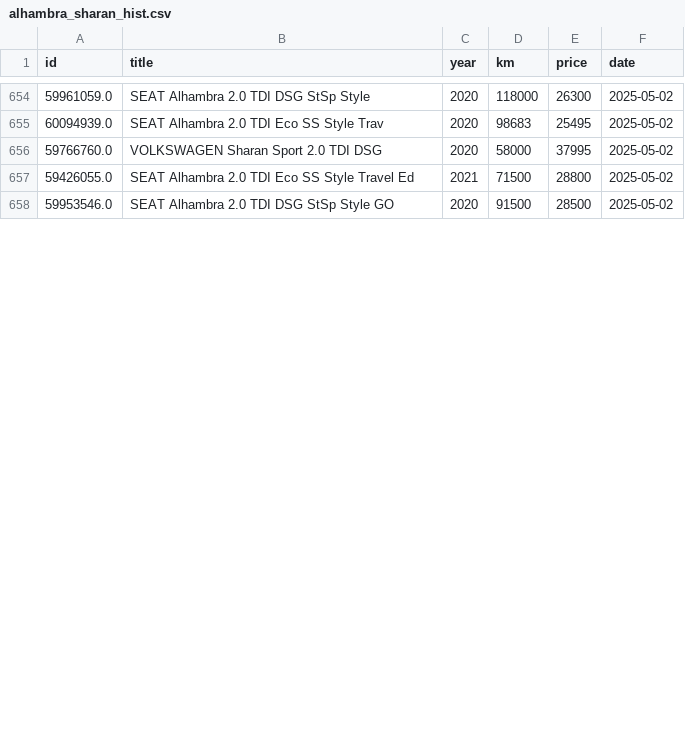
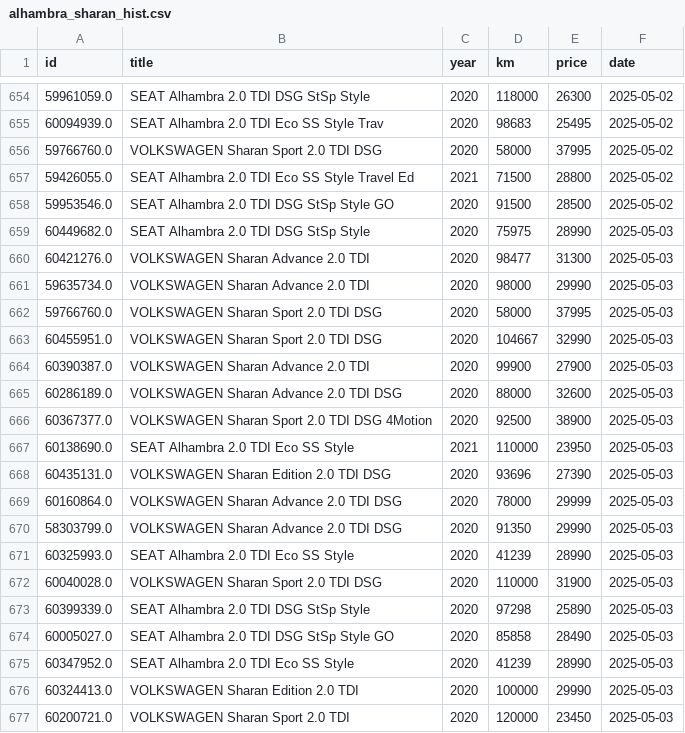
Before and after one commit to Quejicus/coches, a CSV file: data/alhambra_sharan_hist.csv, drawn as a sheet; only a part is shown, gaps mark what is left out; the diff covers the shown part only; the diff names each change by its address in the sheet, - before the commit and + after, or states it on an @@ line.

```diff
--- a/data/alhambra_sharan_hist.csv
+++ b/data/alhambra_sharan_hist.csv
+row 659: 60449682.0 | SEAT Alhambra 2.0 TDI DSG StSp Style | 2020 | 75975 | 28990 | 2025-05-03
+row 660: 60421276.0 | VOLKSWAGEN Sharan Advance 2.0 TDI | 2020 | 98477 | 31300 | 2025-05-03
+row 661: 59635734.0 | VOLKSWAGEN Sharan Advance 2.0 TDI | 2020 | 98000 | 29990 | 2025-05-03
+row 662: 59766760.0 | VOLKSWAGEN Sharan Sport 2.0 TDI DSG | 2020 | 58000 | 37995 | 2025-05-03
+row 663: 60455951.0 | VOLKSWAGEN Sharan Sport 2.0 TDI DSG | 2020 | 104667 | 32990 | 2025-05-03
+row 664: 60390387.0 | VOLKSWAGEN Sharan Advance 2.0 TDI | 2020 | 99900 | 27900 | 2025-05-03
+row 665: 60286189.0 | VOLKSWAGEN Sharan Advance 2.0 TDI DSG | 2020 | 88000 | 32600 | 2025-05-03
+row 666: 60367377.0 | VOLKSWAGEN Sharan Sport 2.0 TDI DSG 4Motion | 2020 | 92500 | 38900 | 2025-05-03
+row 667: 60138690.0 | SEAT Alhambra 2.0 TDI Eco SS Style | 2021 | 110000 | 23950 | 2025-05-03
+row 668: 60435131.0 | VOLKSWAGEN Sharan Edition 2.0 TDI DSG | 2020 | 93696 | 27390 | 2025-05-03
+row 669: 60160864.0 | VOLKSWAGEN Sharan Advance 2.0 TDI DSG | 2020 | 78000 | 29999 | 2025-05-03
+row 670: 58303799.0 | VOLKSWAGEN Sharan Advance 2.0 TDI DSG | 2020 | 91350 | 29990 | 2025-05-03
+row 671: 60325993.0 | SEAT Alhambra 2.0 TDI Eco SS Style | 2020 | 41239 | 28990 | 2025-05-03
+row 672: 60040028.0 | VOLKSWAGEN Sharan Sport 2.0 TDI DSG | 2020 | 110000 | 31900 | 2025-05-03
+row 673: 60399339.0 | SEAT Alhambra 2.0 TDI DSG StSp Style | 2020 | 97298 | 25890 | 2025-05-03
+row 674: 60005027.0 | SEAT Alhambra 2.0 TDI DSG StSp Style GO | 2020 | 85858 | 28490 | 2025-05-03
+row 675: 60347952.0 | SEAT Alhambra 2.0 TDI Eco SS Style | 2020 | 41239 | 28990 | 2025-05-03
+row 676: 60324413.0 | VOLKSWAGEN Sharan Edition 2.0 TDI | 2020 | 100000 | 29990 | 2025-05-03
+row 677: 60200721.0 | VOLKSWAGEN Sharan Sport 2.0 TDI | 2020 | 120000 | 23450 | 2025-05-03
```
Also changed, not shown: 6 added rows, 1 removed row and 24 edited cells elsewhere in this file.
